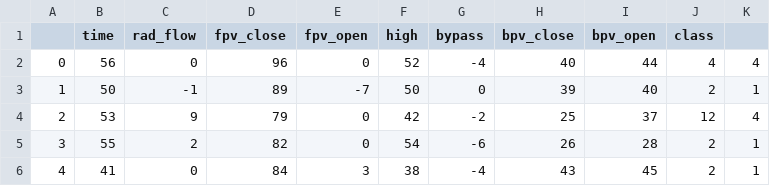
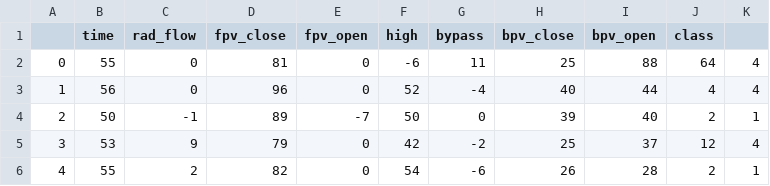
Before and after one commit to Ironhack-Data-Madrid-Octubre-2022/2.3-lab-import-export, a CSV file: your-code/shuttle.csv, drawn as a sheet; only a part is shown; the shorter side is filled out with more unchanged rows; addresses are those after the commit; the diff names each change by its address in the sheet, - before the commit and + after, or states it on an @@ line.

```diff
--- a/your-code/shuttle.csv
+++ b/your-code/shuttle.csv
+row 2: 0 | 55 | 0 | 81 | 0 | -6 | 11 | 25 | 88 | 64 | 4
@@ column A renumbered from row 3 down @@
```
Also changed, not shown: 2 other files.
